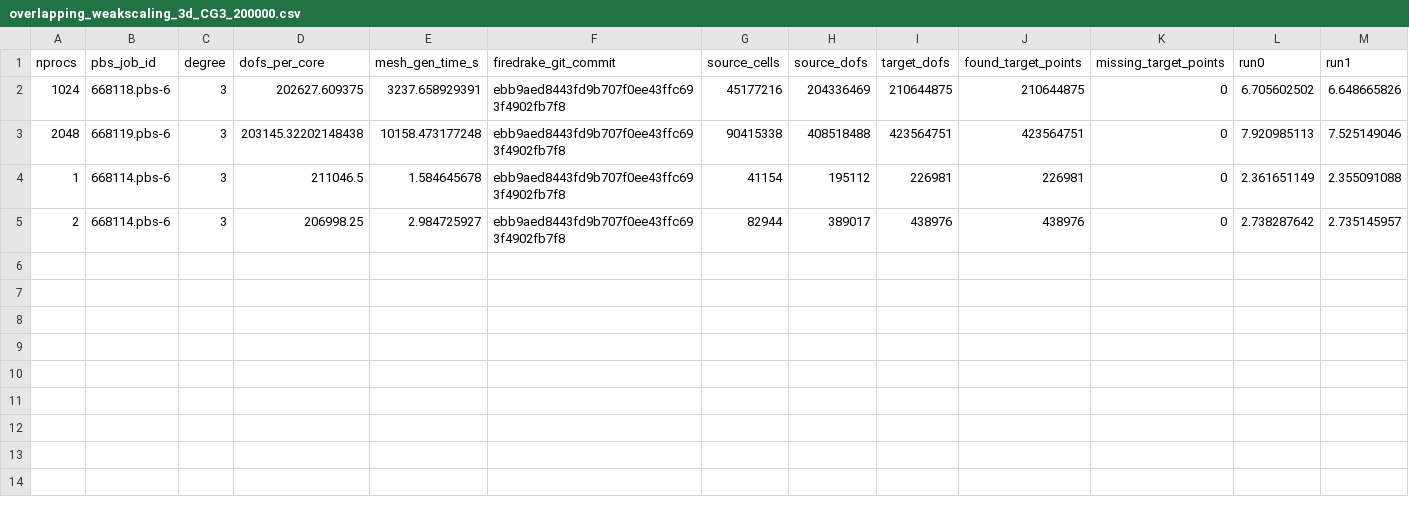
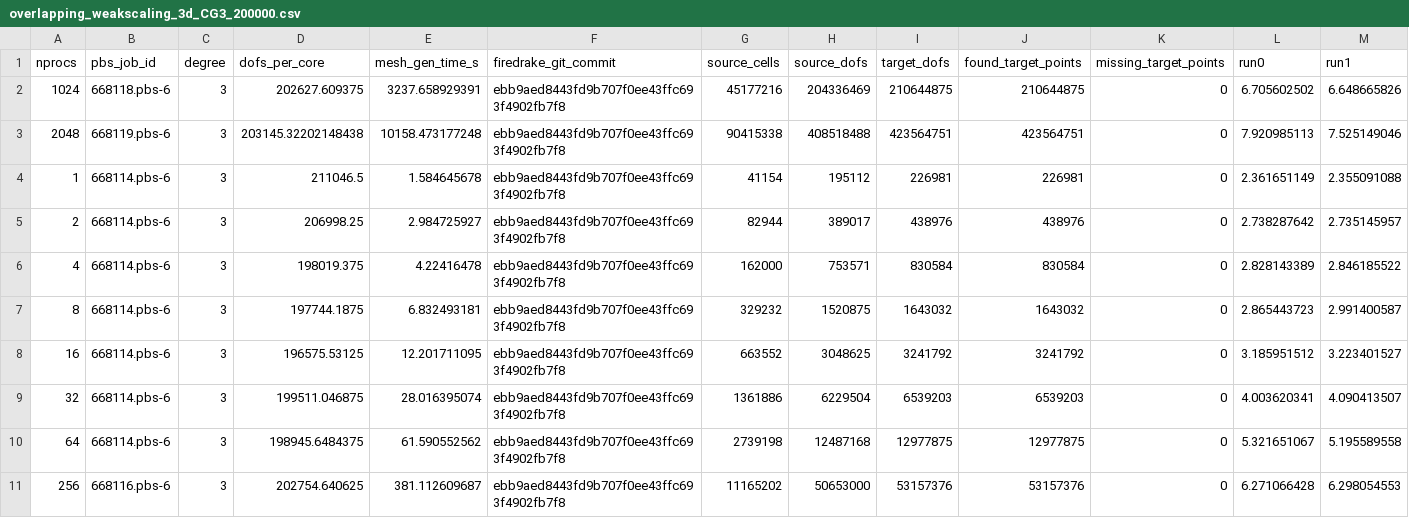
Before and after one commit to leo-collins/firedrake-cluster, a CSV file: cross-mesh3d/results/distributed-rtree-refactor/overlapping_weakscaling_3d_CG3_200000.csv, drawn as a sheet; only a part is shown; rows hold the shown columns only; the diff names each change by its address in the sheet, - before the commit and + after, or states it on an @@ line.

```diff
--- a/cross-mesh3d/results/distributed-rtree-refactor/overlapping_weakscaling_3d_CG3_200000.csv
+++ b/cross-mesh3d/results/distributed-rtree-refactor/overlapping_weakscaling_3d_CG3_200000.csv
+row 6: 4 | 668114.pbs-6 | 3 | 198019.375 | 4.22416478 | ebb9aed8443fd9b707f0ee43ffc693f4902fb7f8 | 162000 | 753571 | 830584 | 830584 | 0 | 2.828143389 | 2.846185522
+row 7: 8 | 668114.pbs-6 | 3 | 197744.1875 | 6.832493181 | ebb9aed8443fd9b707f0ee43ffc693f4902fb7f8 | 329232 | 1520875 | 1643032 | 1643032 | 0 | 2.865443723 | 2.991400587
+row 8: 16 | 668114.pbs-6 | 3 | 196575.53125 | 12.201711095 | ebb9aed8443fd9b707f0ee43ffc693f4902fb7f8 | 663552 | 3048625 | 3241792 | 3241792 | 0 | 3.185951512 | 3.223401527
+row 9: 32 | 668114.pbs-6 | 3 | 199511.046875 | 28.016395074 | ebb9aed8443fd9b707f0ee43ffc693f4902fb7f8 | 1361886 | 6229504 | 6539203 | 6539203 | 0 | 4.003620341 | 4.090413507
+row 10: 64 | 668114.pbs-6 | 3 | 198945.6484375 | 61.590552562 | ebb9aed8443fd9b707f0ee43ffc693f4902fb7f8 | 2739198 | 12487168 | 12977875 | 12977875 | 0 | 5.321651067 | 5.195589558
+row 11: 256 | 668116.pbs-6 | 3 | 202754.640625 | 381.112609687 | ebb9aed8443fd9b707f0ee43ffc693f4902fb7f8 | 11165202 | 50653000 | 53157376 | 53157376 | 0 | 6.271066428 | 6.298054553
```
Also changed, not shown: cross-mesh3d/results/distributed-rtree-perm/overlapping_weakscaling_3d_CG3_200000.csv, cross-mesh3d/results/distributed-rtree/overlapping_strongscaling_3d_CG3_10000000.csv, 39 other files.
